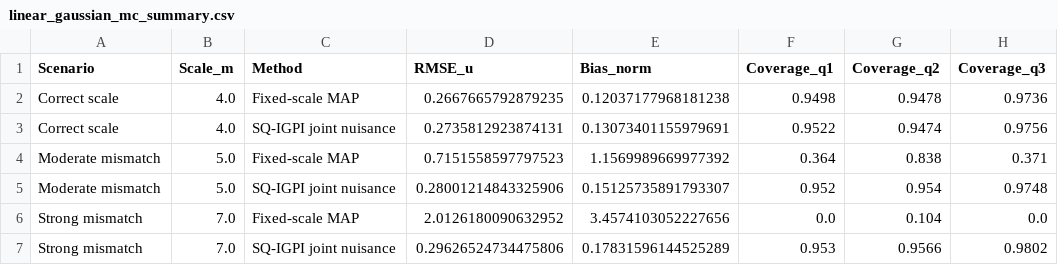
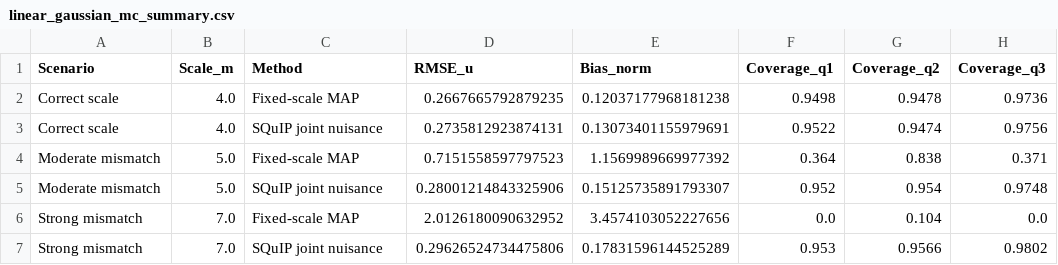
Before and after one commit to epleite/squip-volve-reproducibility, a CSV file: data/results/controlled/linear_gaussian_mc_summary.csv, drawn as a sheet; only a part is shown; the diff names each change by its address in the sheet, - before the commit and + after, or states it on an @@ line.

```diff
--- a/data/results/controlled/linear_gaussian_mc_summary.csv
+++ b/data/results/controlled/linear_gaussian_mc_summary.csv
-C3 (Method): SQ-IGPI joint nuisance
+C3 (Method): SQuIP joint nuisance
-C5 (Method): SQ-IGPI joint nuisance
+C5 (Method): SQuIP joint nuisance
-C7 (Method): SQ-IGPI joint nuisance
+C7 (Method): SQuIP joint nuisance
```
Also changed, not shown: data/results/nonlinear/nonlinear_mc_summary.csv, 6 other files.
